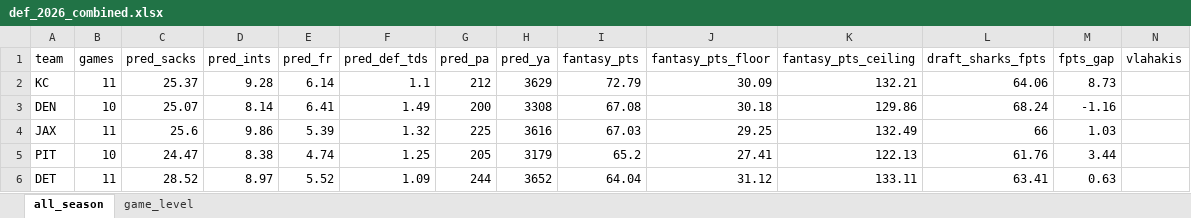
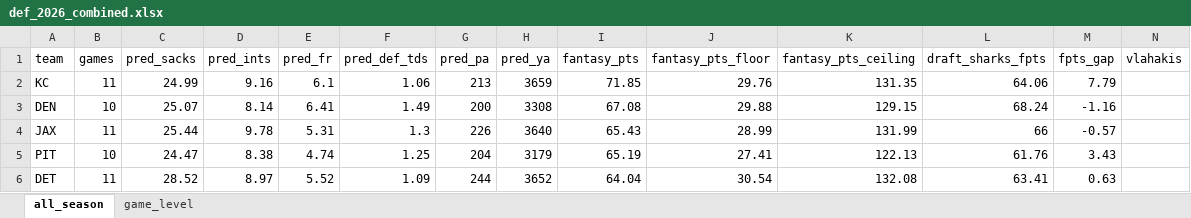
Before and after one commit to egomaniacsfantasy/lineup-lab, an Excel workbook: projections/def_2026_combined.xlsx, sheet all_season, drawn as a sheet; only a part is shown; values as stored, in another font and other column widths than the file's, no borders; the diff covers the shown part only; the diff names each change by its address in the sheet, - before the commit and + after, or states it on an @@ line.

```diff
--- a/projections/def_2026_combined.xlsx (sheet all_season)
+++ b/projections/def_2026_combined.xlsx (sheet all_season)
-C2 (pred_sacks): 25.37
+C2 (pred_sacks): 24.99
-D2 (pred_ints): 9.28
+D2 (pred_ints): 9.16
-E2 (pred_fr): 6.14
+E2 (pred_fr): 6.1
-F2 (pred_def_tds): 1.1
+F2 (pred_def_tds): 1.06
-G2 (pred_pa): 212
+G2 (pred_pa): 213
-H2 (pred_ya): 3629
+H2 (pred_ya): 3659
-I2 (fantasy_pts): 72.79
+I2 (fantasy_pts): 71.85
-J2 (fantasy_pts_floor): 30.09
+J2 (fantasy_pts_floor): 29.76
-K2 (fantasy_pts_ceiling): 132.21
+K2 (fantasy_pts_ceiling): 131.35
-M2 (fpts_gap): 8.73
+M2 (fpts_gap): 7.79
-J3 (fantasy_pts_floor): 30.18
+J3 (fantasy_pts_floor): 29.88
-K3 (fantasy_pts_ceiling): 129.86
+K3 (fantasy_pts_ceiling): 129.15
-C4 (pred_sacks): 25.6
+C4 (pred_sacks): 25.44
-D4 (pred_ints): 9.86
+D4 (pred_ints): 9.78
-E4 (pred_fr): 5.39
+E4 (pred_fr): 5.31
-F4 (pred_def_tds): 1.32
+F4 (pred_def_tds): 1.3
-G4 (pred_pa): 225
+G4 (pred_pa): 226
-H4 (pred_ya): 3616
+H4 (pred_ya): 3640
-I4 (fantasy_pts): 67.03
+I4 (fantasy_pts): 65.43
-J4 (fantasy_pts_floor): 29.25
+J4 (fantasy_pts_floor): 28.99
-K4 (fantasy_pts_ceiling): 132.49
+K4 (fantasy_pts_ceiling): 131.99
-M4 (fpts_gap): 1.03
+M4 (fpts_gap): -0.57
-G5 (pred_pa): 205
+G5 (pred_pa): 204
-I5 (fantasy_pts): 65.2
+I5 (fantasy_pts): 65.19
-M5 (fpts_gap): 3.44
+M5 (fpts_gap): 3.43
-J6 (fantasy_pts_floor): 31.12
+J6 (fantasy_pts_floor): 30.54
-K6 (fantasy_pts_ceiling): 133.11
+K6 (fantasy_pts_ceiling): 132.08
```
Also changed, not shown: 13 added rows, 13 removed rows and 47 edited cells elsewhere in this sheet, sheet game_level.
